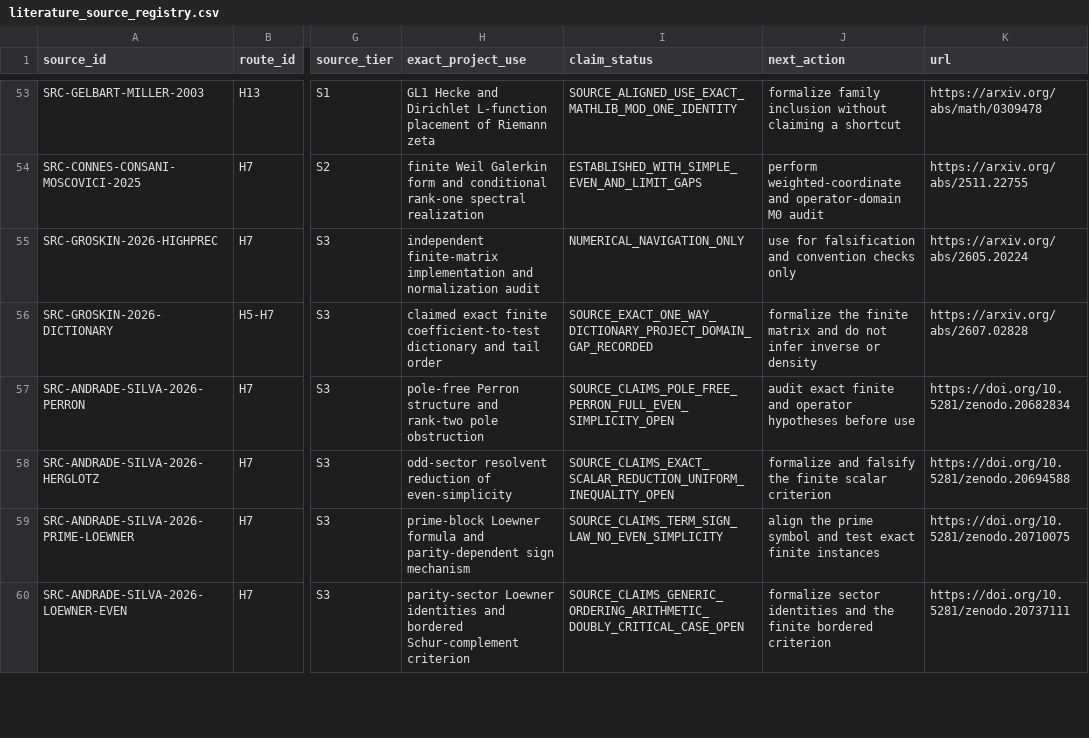
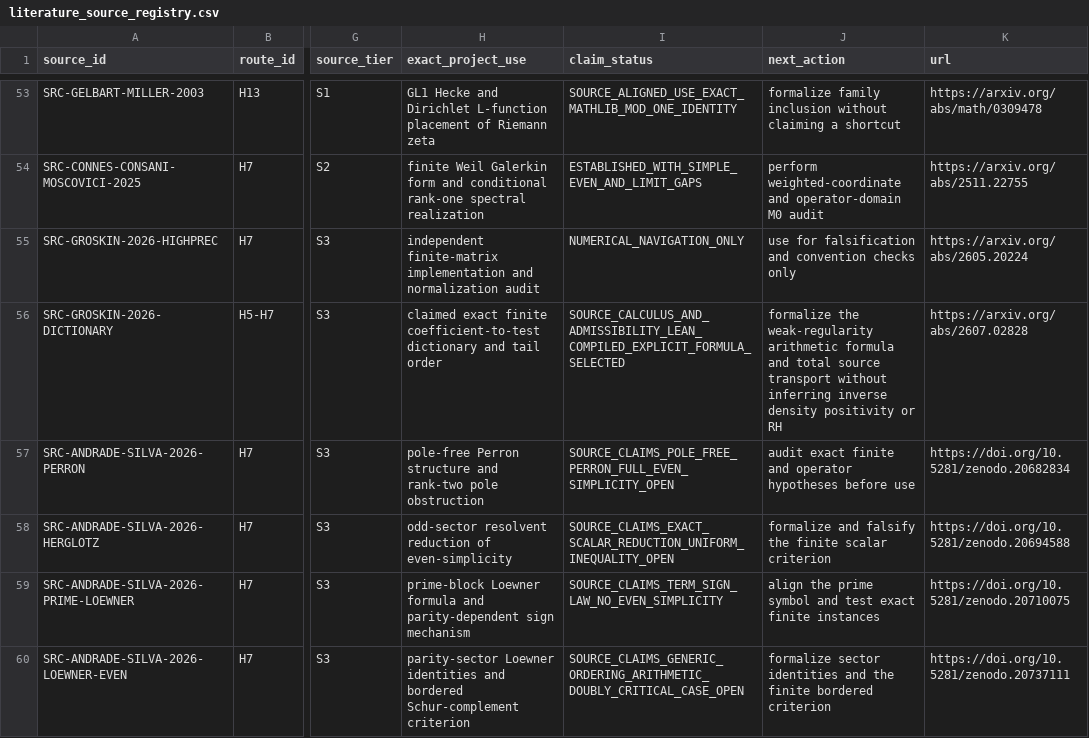
Before and after one commit to Ryugu-07/lean-lab-rh, a CSV file: research/literature_source_registry.csv, drawn as a sheet; only a part is shown, gaps mark what is left out; the diff names each change by its address in the sheet, - before the commit and + after, or states it on an @@ line.

Commit message:
research: preregister finite dictionary explicit formula

```diff
--- a/research/literature_source_registry.csv
+++ b/research/literature_source_registry.csv
-I56 (claim_status): SOURCE_EXACT_ONE_WAY_DICTIONARY_PROJECT_DOMAIN_GAP_RECORDED
+I56 (claim_status): SOURCE_CALCULUS_AND_ADMISSIBILITY_LEAN_COMPILED_EXPLICIT_FORMULA_SELECTED
-J56 (next_action): formalize the finite matrix and do not infer inverse or density
+J56 (next_action): formalize the weak-regularity arithmetic formula and total source transport without inferring inverse density positivity or RH
```
Also changed, not shown: 9 other files.
